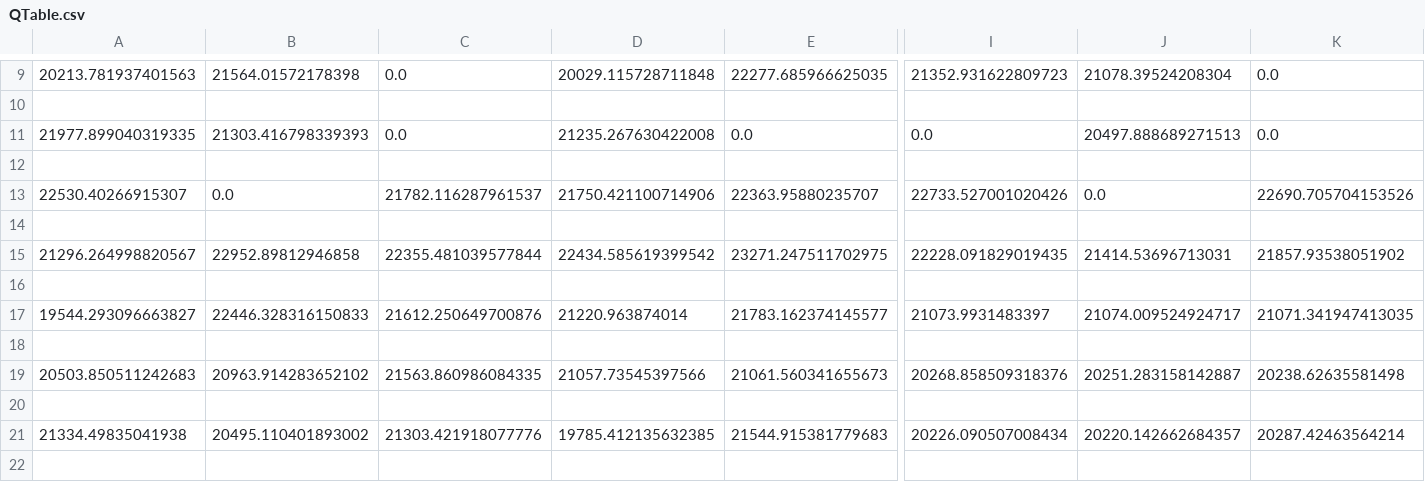
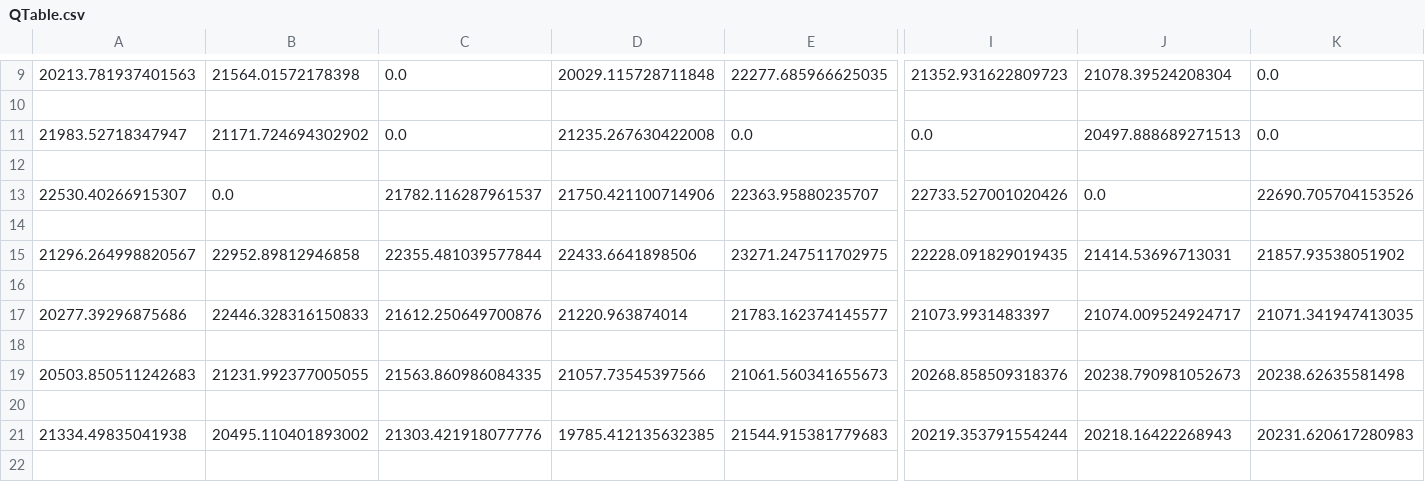
Before and after one commit to chrehall68/SGAI-Outbreak, a CSV file: QTable.csv, drawn as a sheet; only a part is shown, gaps mark what is left out; the diff covers the shown part only; the diff names each change by its address in the sheet, - before the commit and + after, or states it on an @@ line.

```diff
--- a/QTable.csv
+++ b/QTable.csv
-A11: 21977.899040319335
+A11: 21983.52718347947
-B11: 21303.416798339393
+B11: 21171.724694302902
-D15: 22434.585619399542
+D15: 22433.6641898506
-A17: 19544.293096663827
+A17: 20277.39296875686
-B19: 20963.914283652102
+B19: 21231.992377005055
-J19: 20251.283158142887
+J19: 20238.790981052673
-I21: 20226.090507008434
+I21: 20219.353791554244
-J21: 20220.142662684357
+J21: 20218.16422268943
-K21: 20287.42463564214
+K21: 20231.620617280983
```
Also changed, not shown: 21 edited cells elsewhere in this file, 3 other files.
